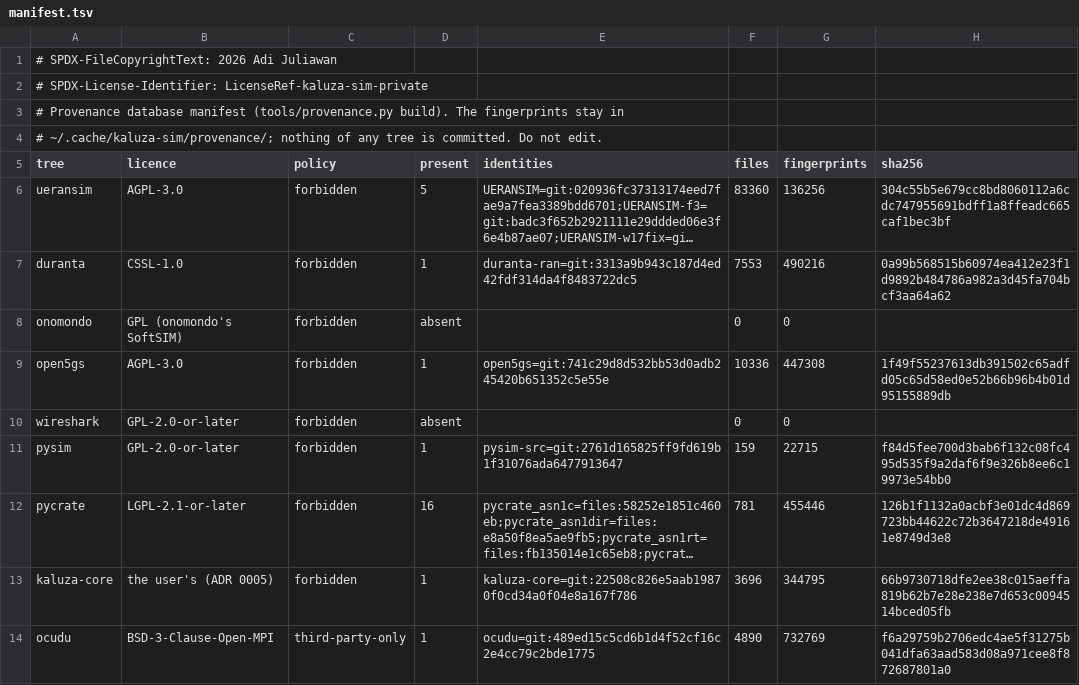
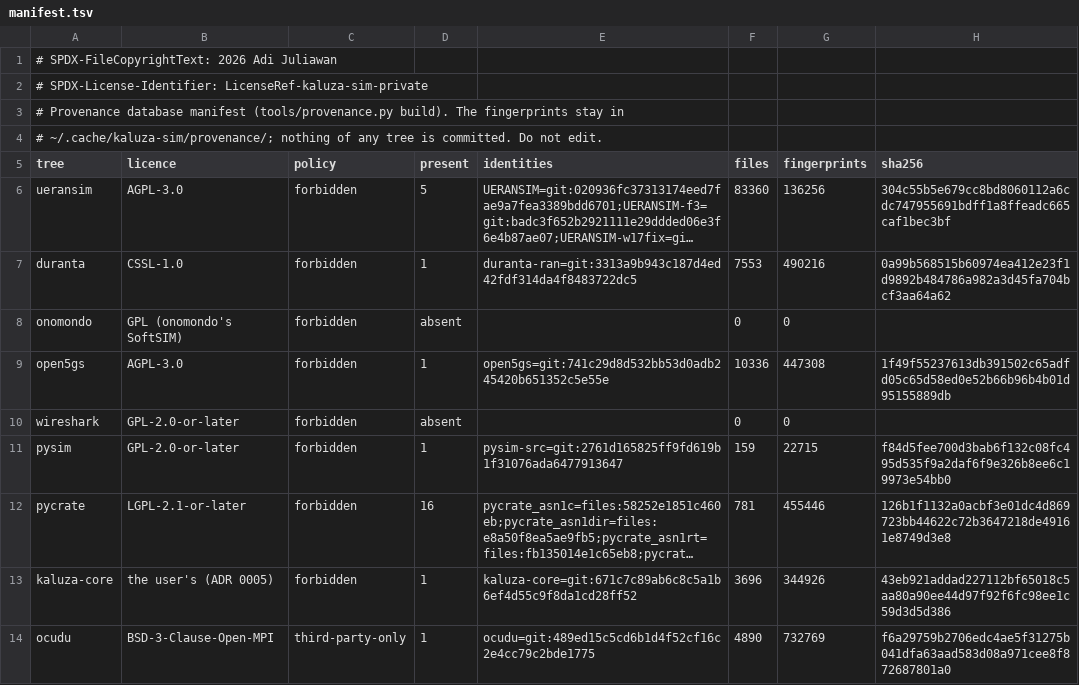
Before and after one commit to adijuliawan/kaluza-sim, a TSV file: tools/provenance/manifest.tsv, drawn as a sheet; long unchanged cells end in …; the diff names each change by its address in the sheet, - before the commit and + after, or states it on an @@ line.

```diff
--- a/tools/provenance/manifest.tsv
+++ b/tools/provenance/manifest.tsv
-E13 (identities): kaluza-core=git:22508c826e5aab19870f0cd34a0f04e8a167f786
+E13 (identities): kaluza-core=git:671c7c89ab6c8c5a1b6ef4d55c9f8da1cd28ff52
-G13 (fingerprints): 344795
+G13 (fingerprints): 344926
-H13 (sha256): 66b9730718dfe2ee38c015aeffa819b62b7e28e238e7d653c0094514bced05fb
+H13 (sha256): 43eb921addad227112bf65018c5aa80a90ee44d97f92f6fc98ee1c59d3d5d386
```
Also changed, not shown: docs/compliance/rows.tsv, 2 other files.
